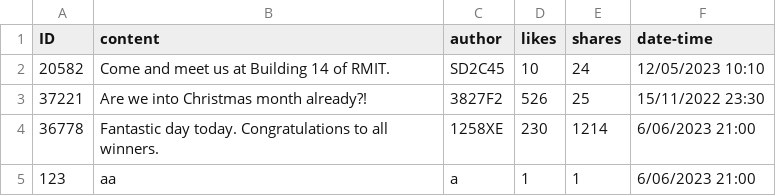
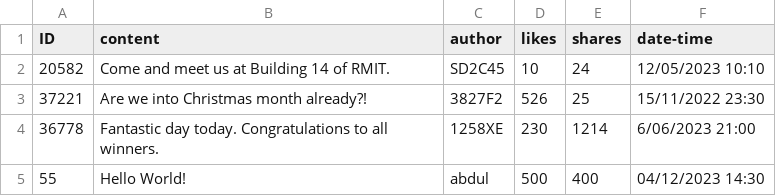
Before and after one commit to D7oMxB52/Data-Analytics-Hub, a CSV file: app/src/main/java/com/example/app/posts.csv, drawn as a sheet; removed rows and columns are numbered as before the commit, all else as after; the diff names each change by its address in the sheet, - before the commit and + after, or states it on an @@ line.

```diff
--- a/app/src/main/java/com/example/app/posts.csv
+++ b/app/src/main/java/com/example/app/posts.csv
-row 5: 123 | aa | a | 1 | 1 | 6/06/2023 21:00
+row 5: 55 | Hello World! | abdul | 500 | 400 | 04/12/2023 14:30
```
Also changed, not shown: 1 other file.
